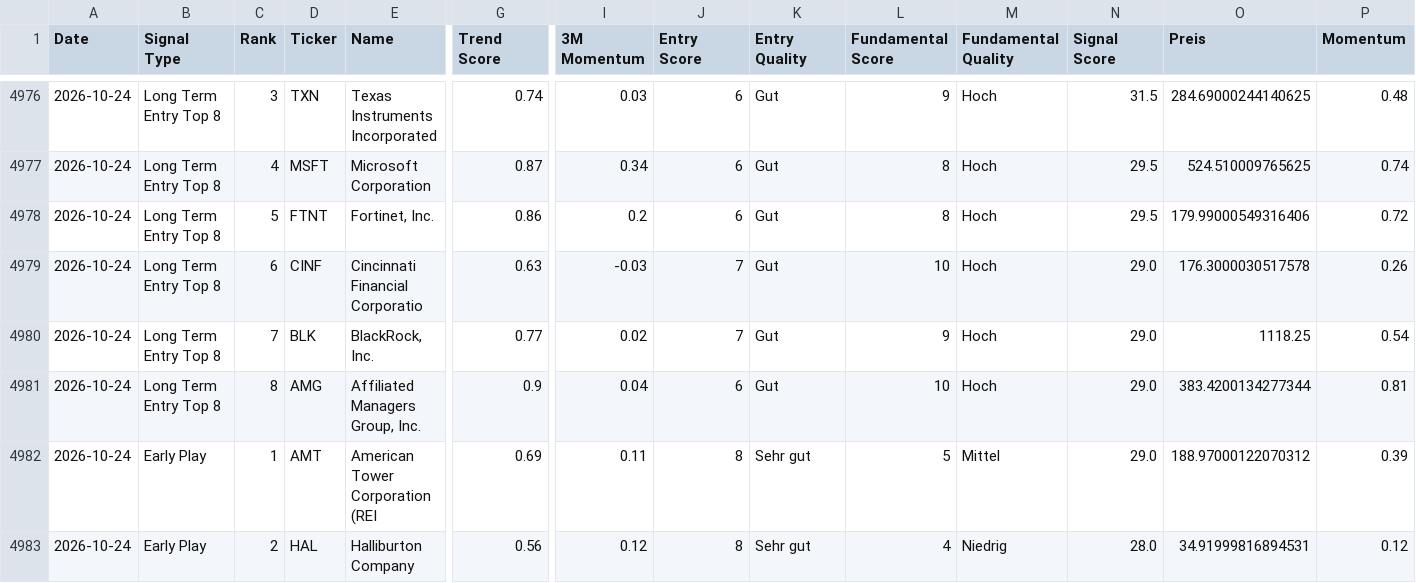
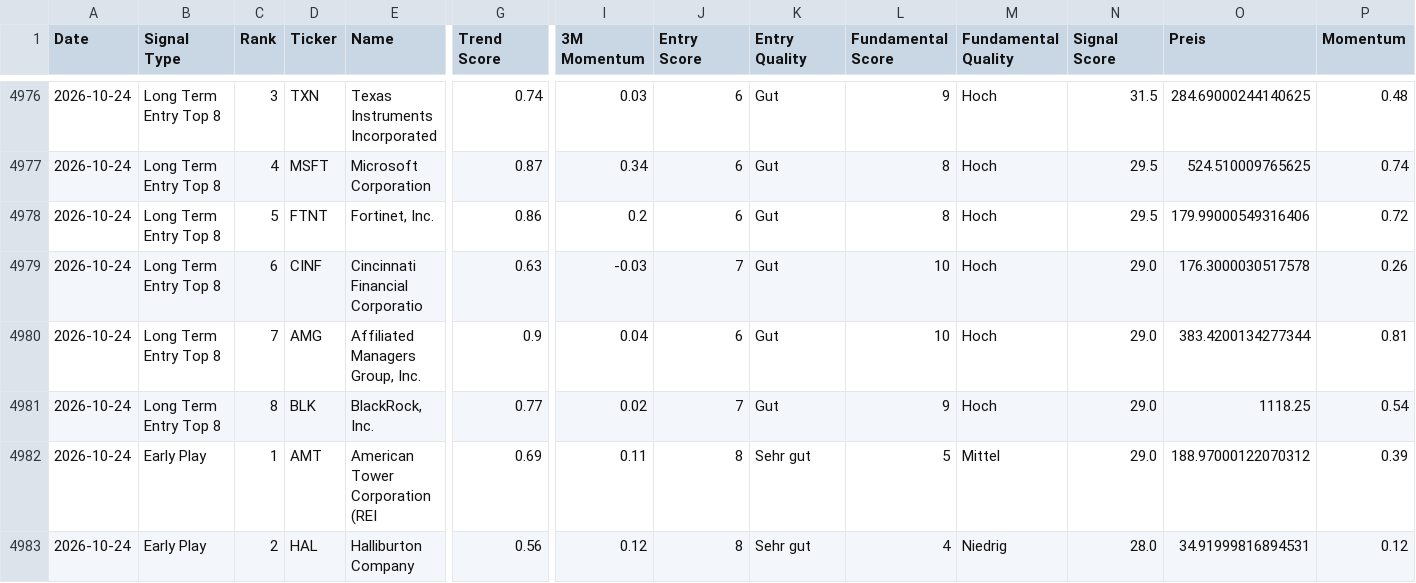
Before and after one commit to Rofino95/theme-tracker, a CSV file: signal_history.csv, drawn as a sheet; only a part is shown, gaps mark what is left out; removed rows and columns are numbered as before the commit, all else as after; rows hold the shown columns only; the diff names each change by its address in the sheet, - before the commit and + after, or states it on an @@ line.

```diff
--- a/signal_history.csv
+++ b/signal_history.csv
-row 4980: 2026-10-24 | Long Term Entry Top 8 | 7 | BLK | BlackRock, Inc. | 0.77 | 0.02 | 7 | Gut | 9 | Hoch | 29.0 | 1118.25 | 0.54
-C4980 (Rank): 8
+C4980 (Rank): 7
+row 4981: 2026-10-24 | Long Term Entry Top 8 | 8 | BLK | BlackRock, Inc. | 0.77 | 0.02 | 7 | Gut | 9 | Hoch | 29.0 | 1118.25 | 0.54
```
Also changed, not shown: theme_scores.csv, 1 other file.
